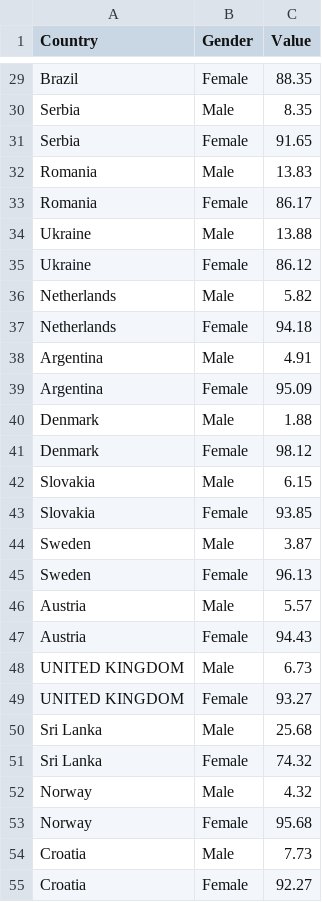
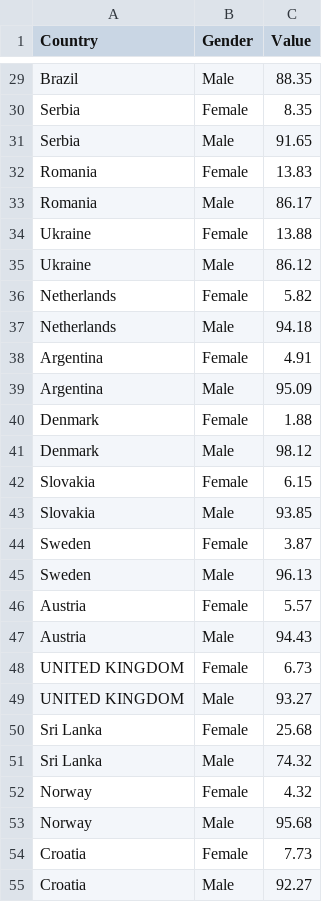
Before and after one commit to rche0049/3179, a CSV file: International_Chess_Gender.csv, drawn as a sheet; only a part is shown, gaps mark what is left out; the diff covers the shown part only; the diff names each change by its address in the sheet, - before the commit and + after, or states it on an @@ line.

```diff
--- a/International_Chess_Gender.csv
+++ b/International_Chess_Gender.csv
-B29 (Gender): Female
+B29 (Gender): Male
-B30 (Gender): Male
+B30 (Gender): Female
-B31 (Gender): Female
+B31 (Gender): Male
-B32 (Gender): Male
+B32 (Gender): Female
-B33 (Gender): Female
+B33 (Gender): Male
-B34 (Gender): Male
+B34 (Gender): Female
-B35 (Gender): Female
+B35 (Gender): Male
-B36 (Gender): Male
+B36 (Gender): Female
-B37 (Gender): Female
+B37 (Gender): Male
-B38 (Gender): Male
+B38 (Gender): Female
-B39 (Gender): Female
+B39 (Gender): Male
-B40 (Gender): Male
+B40 (Gender): Female
-B41 (Gender): Female
+B41 (Gender): Male
-B42 (Gender): Male
+B42 (Gender): Female
-B43 (Gender): Female
+B43 (Gender): Male
-B44 (Gender): Male
+B44 (Gender): Female
-B45 (Gender): Female
+B45 (Gender): Male
-B46 (Gender): Male
+B46 (Gender): Female
-B47 (Gender): Female
+B47 (Gender): Male
-B48 (Gender): Male
+B48 (Gender): Female
-B49 (Gender): Female
+B49 (Gender): Male
-B50 (Gender): Male
+B50 (Gender): Female
-B51 (Gender): Female
+B51 (Gender): Male
-B52 (Gender): Male
+B52 (Gender): Female
-B53 (Gender): Female
+B53 (Gender): Male
-B54 (Gender): Male
+B54 (Gender): Female
-B55 (Gender): Female
+B55 (Gender): Male
```
Also changed, not shown: 173 edited cells elsewhere in this file, 3 other files.
